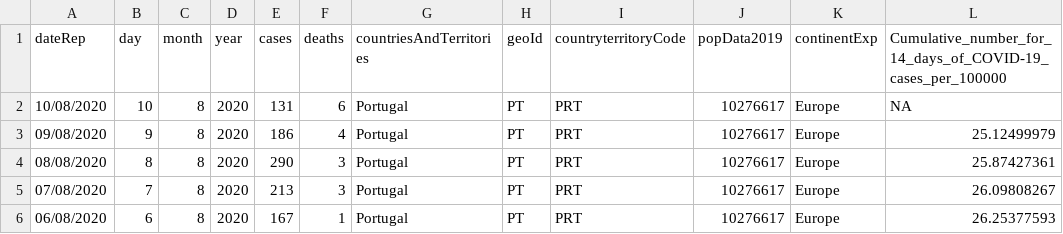
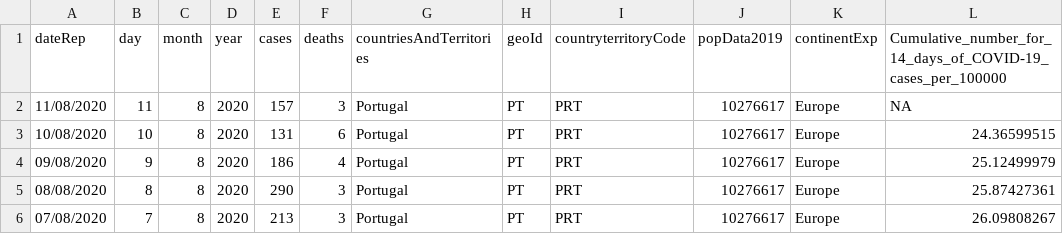
Before and after one commit to averissimo/covid19.pt.data, a CSV file: data/covid19_pt.csv, drawn as a sheet; only a part is shown; the shorter side is filled out with more unchanged rows.

```diff
--- a/data/covid19_pt.csv
+++ b/data/covid19_pt.csv
@@ -1,3 +1,4 @@
 dateRep,day,month,year,cases,deaths,countriesAndTerritories,geoId,countryterritoryCode,popData2019,continentExp,Cumulative_number_for_14_days_of_COVID-19_cases_per_100000
-10/08/2020,10,8,2020,131,6,Portugal,PT,PRT,10276617,Europe,NA
+11/08/2020,11,8,2020,157,3,Portugal,PT,PRT,10276617,Europe,NA
+10/08/2020,10,8,2020,131,6,Portugal,PT,PRT,10276617,Europe,24.36599515
 09/08/2020,9,8,2020,186,4,Portugal,PT,PRT,10276617,Europe,25.12499979
```
Also changed, not shown: data/dgs_pt.csv, 9 other files.
